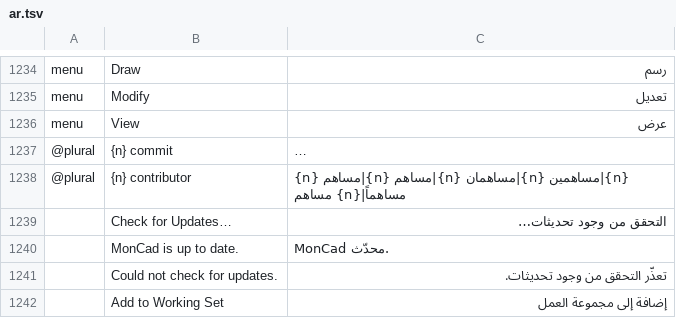
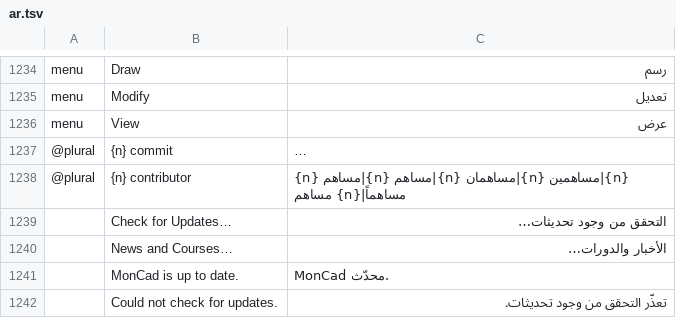
Before and after one commit to Mandakha1/moncad, a TSV file: crates/ui-egui/src/i18n/ar.tsv, drawn as a sheet; only a part is shown, gaps mark what is left out; the shorter side is filled out with more unchanged rows; long unchanged cells end in …; the diff names each change by its address in the sheet, - before the commit and + after, or states it on an @@ line.

```diff
--- a/crates/ui-egui/src/i18n/ar.tsv
+++ b/crates/ui-egui/src/i18n/ar.tsv
+row 1240:  | News and Courses… | الأخبار والدورات…
```
Also changed, not shown: crates/ui-egui/src/i18n/el.tsv, crates/ui-egui/src/i18n/ka.tsv, 36 other files.
